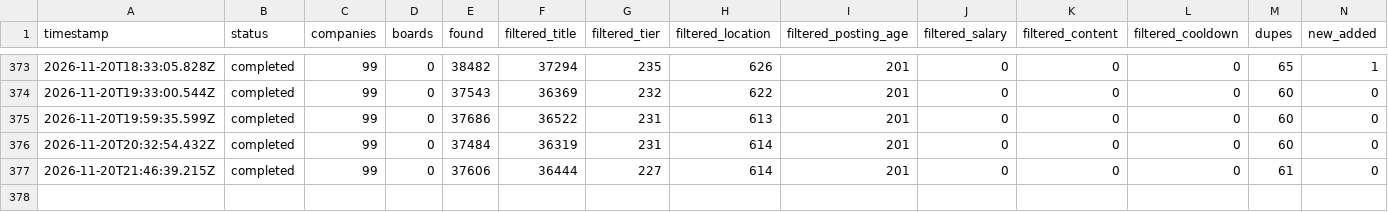
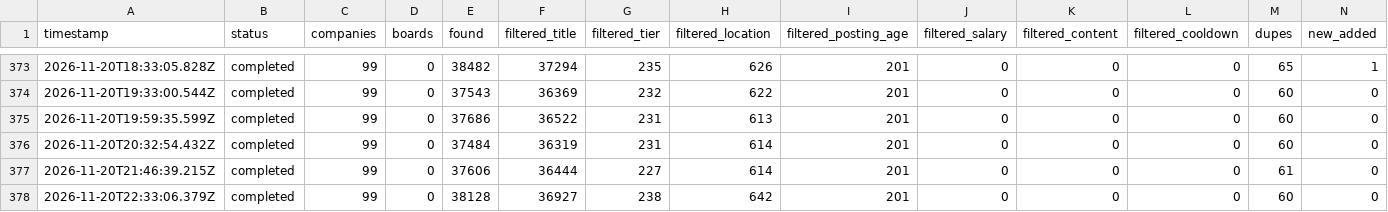
Before and after one commit to manpreetsinghpannu/finance-job-radar-india, a TSV file: data/scan-runs.tsv, drawn as a sheet; only a part is shown, gaps mark what is left out; rows hold the shown columns only; the diff names each change by its address in the sheet, - before the commit and + after, or states it on an @@ line.

Commit message:
scan 2026-11-20T22:45Z

```diff
--- a/data/scan-runs.tsv
+++ b/data/scan-runs.tsv
+row 378: 2026-11-20T22:33:06.379Z | completed | 99 | 0 | 38128 | 36927 | 238 | 642 | 201 | 0 | 0 | 0 | 60 | 0
```
Also changed, not shown: 7 other files.
